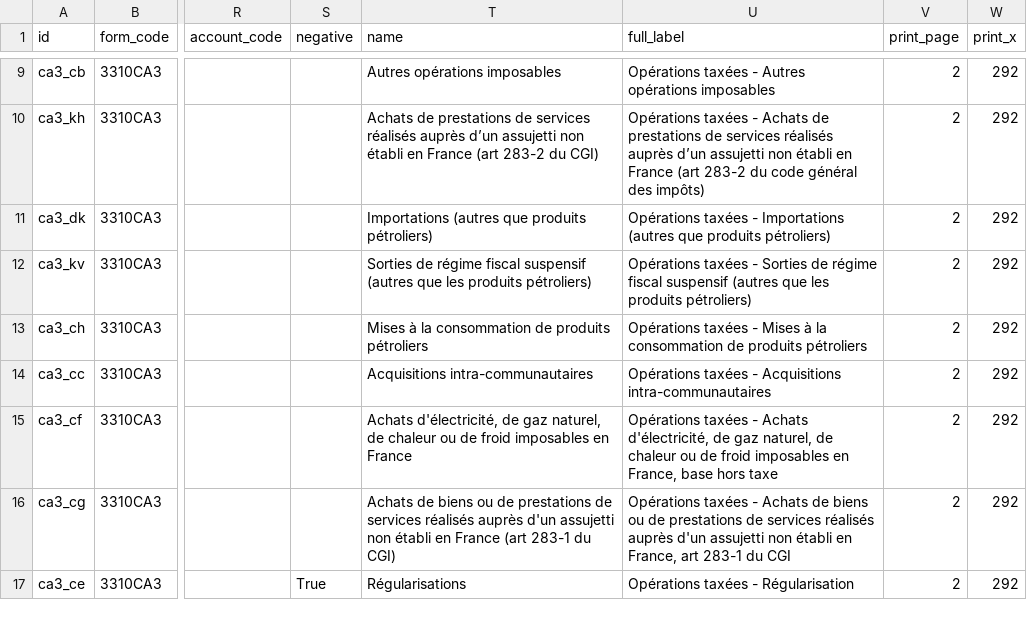
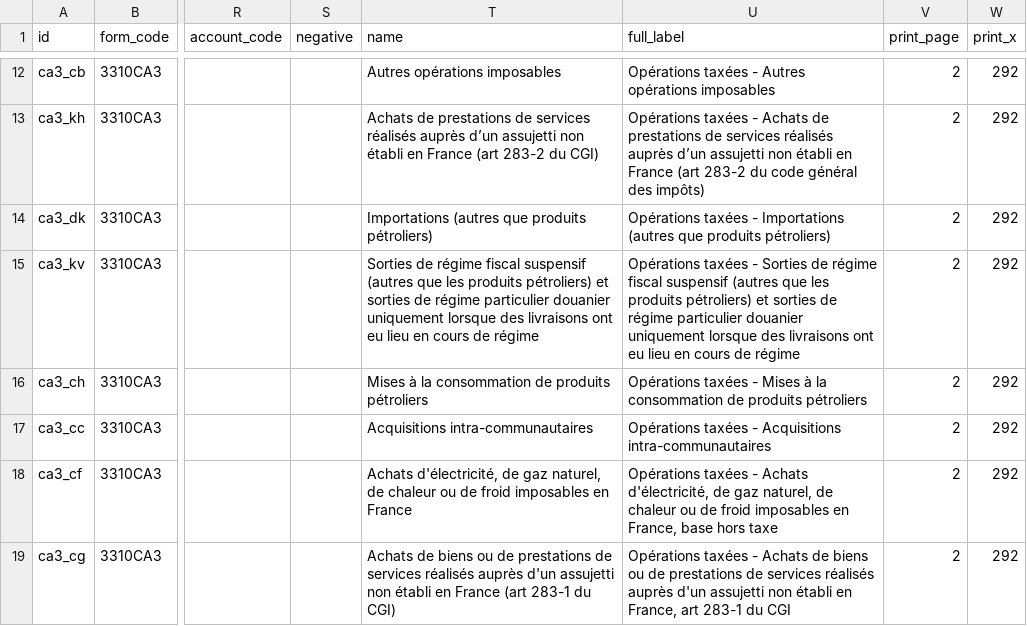
Before and after one commit to Alusage/l10n-france, a CSV file: l10n_fr_account_vat_return/data/l10n.fr.account.vat.box.csv, drawn as a sheet; only a part is shown, gaps mark what is left out; the shorter side is filled out with more unchanged rows; addresses are those after the commit; the diff covers the shown part only; the diff names each change by its address in the sheet, - before the commit and + after, or states it on an @@ line.

```diff
--- a/l10n_fr_account_vat_return/data/l10n.fr.account.vat.box.csv
+++ b/l10n_fr_account_vat_return/data/l10n.fr.account.vat.box.csv
-T15 (name): …produits pétroliers)
+T15 (name): …produits pétroliers) et sorties de régime particulier douanier uniquement lorsque des livraisons ont eu lieu en cours de régime
-U15 (full_label): …produits pétroliers)
+U15 (full_label): …produits pétroliers) et sorties de régime particulier douanier uniquement lorsque des livraisons ont eu lieu en cours de régime
```
Also changed, not shown: 16 added rows and 33 edited cells elsewhere in this file, 2 other files.
